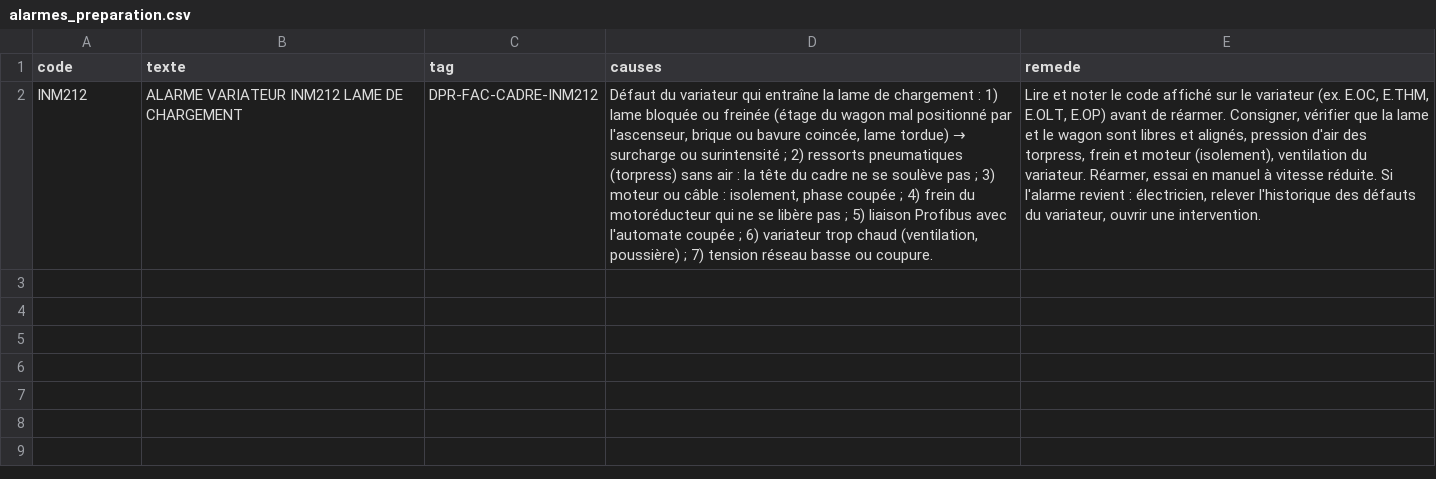
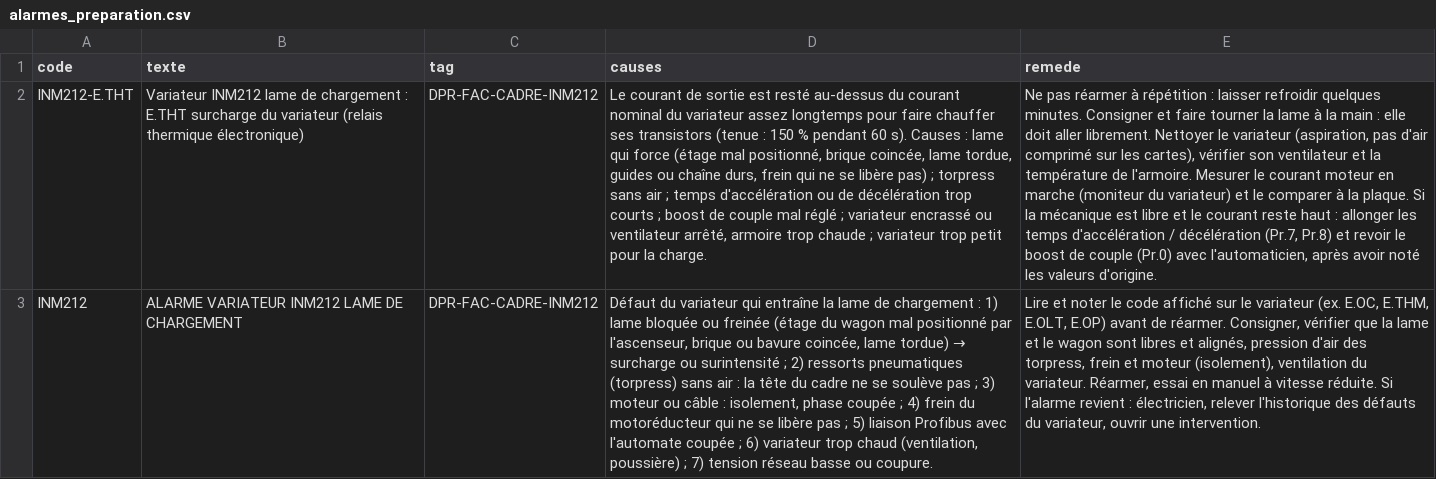
Before and after one commit to residencenezla-commits/hey-, a CSV file: erp-dolibarr/modules/gmao/referentiel/alarmes_preparation.csv, drawn as a sheet; the diff names each change by its address in the sheet, - before the commit and + after, or states it on an @@ line.

```diff
--- a/erp-dolibarr/modules/gmao/referentiel/alarmes_preparation.csv
+++ b/erp-dolibarr/modules/gmao/referentiel/alarmes_preparation.csv
+row 2: INM212-E.THT | Variateur INM212 lame de chargement : E.THT surcharge du variateur (relais thermique électronique) | DPR-FAC-CADRE-INM212 | Le courant de sortie est resté au-dessus du courant nominal du variateur assez longtemps pour faire chauffer ses transistors (tenue : 150 % pendant 60 s). Causes : lame qui force (étage mal positionné, brique coincée, lame tordue, guides ou chaîne durs, frein qui ne se libère pas) ; torpress sans air ; temps d'accélération ou de décélération trop courts ; boost de couple mal réglé ; variateur encrassé ou ventilateur arrêté, armoire trop chaude ; variateur trop petit pour la charge. | Ne pas réarmer à répétition : laisser refroidir quelques minutes. Consigner et faire tourner la lame à la main : elle doit aller librement. Nettoyer le variateur (aspiration, pas d'air comprimé sur les cartes), vérifier son ventilateur et la température de l'armoire. Mesurer le courant moteur en marche (moniteur du variateur) et le comparer à la plaque. Si la mécanique est libre et le courant reste haut : allonger les temps d'accélération / décélération (Pr.7, Pr.8) et revoir le boost de couple (Pr.0) avec l'automaticien, après avoir noté les valeurs d'origine.
```
Also changed, not shown: erp-dolibarr/modules/gmao/referentiel/equipements_preparation.csv, 1 other file.
